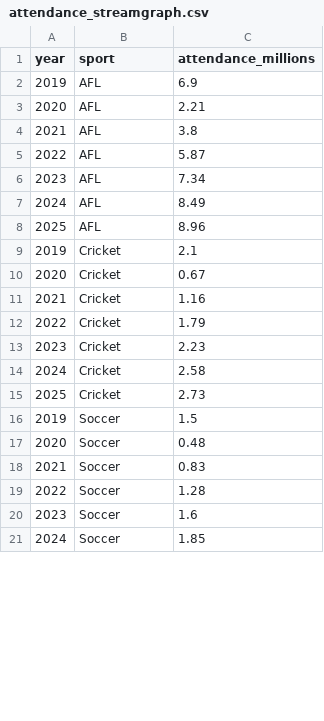
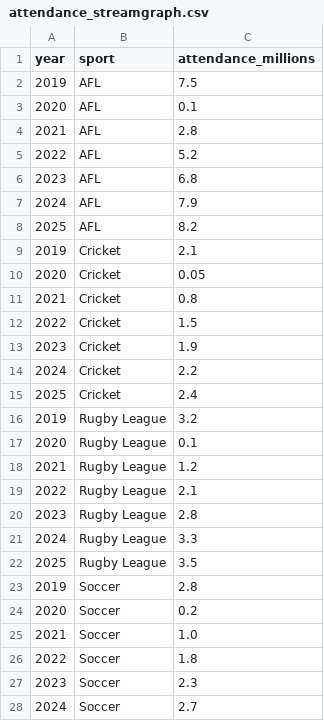
Before and after one commit to hzho0084-glitch/FIT2179-VisualizationII, a CSV file: data/attendance_streamgraph.csv, drawn as a sheet; only a part is shown; the diff covers the shown part only.

```diff
--- a/data/attendance_streamgraph.csv
+++ b/data/attendance_streamgraph.csv
@@ -1,21 +1,28 @@
 year,sport,attendance_millions
-2019,AFL,6.9
-2020,AFL,2.21
-2021,AFL,3.8
-2022,AFL,5.87
-2023,AFL,7.34
-2024,AFL,8.49
-2025,AFL,8.96
+2019,AFL,7.5
+2020,AFL,0.1
+2021,AFL,2.8
+2022,AFL,5.2
+2023,AFL,6.8
+2024,AFL,7.9
+2025,AFL,8.2
 2019,Cricket,2.1
-2020,Cricket,0.67
-2021,Cricket,1.16
-2022,Cricket,1.79
-2023,Cricket,2.23
-2024,Cricket,2.58
-2025,Cricket,2.73
-2019,Soccer,1.5
-2020,Soccer,0.48
-2021,Soccer,0.83
-2022,Soccer,1.28
-2023,Soccer,1.6
-2024,Soccer,1.85
+2020,Cricket,0.05
+2021,Cricket,0.8
+2022,Cricket,1.5
+2023,Cricket,1.9
+2024,Cricket,2.2
+2025,Cricket,2.4
+2019,Rugby League,3.2
+2020,Rugby League,0.1
+2021,Rugby League,1.2
+2022,Rugby League,2.1
+2023,Rugby League,2.8
+2024,Rugby League,3.3
+2025,Rugby League,3.5
+2019,Soccer,2.8
+2020,Soccer,0.2
+2021,Soccer,1.0
+2022,Soccer,1.8
+2023,Soccer,2.3
+2024,Soccer,2.7
```
Also changed, not shown: 35 edited cells elsewhere in this file, data/age_gender_sport_matrix.csv, data/dominant_sport_by_state.csv, 5 other files.
